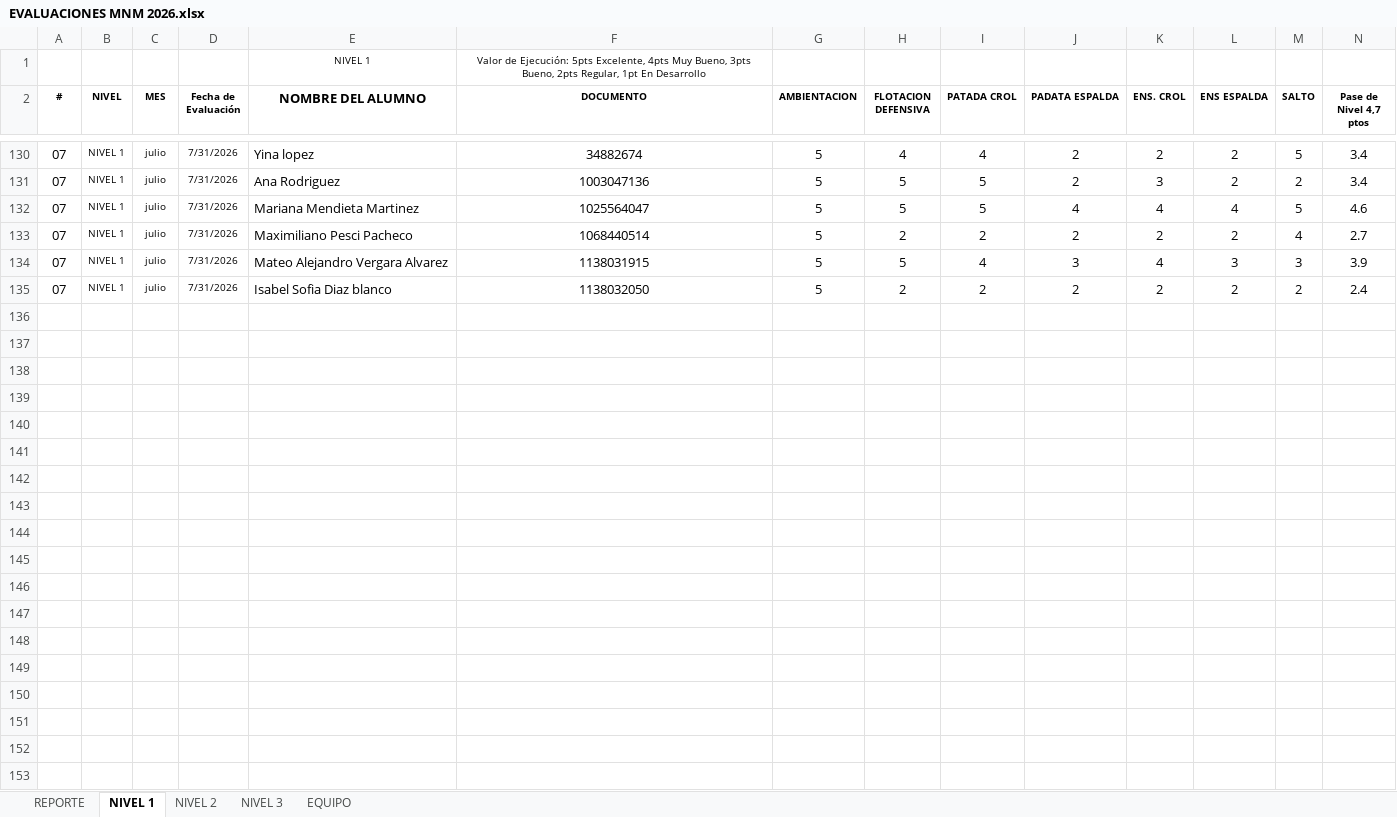
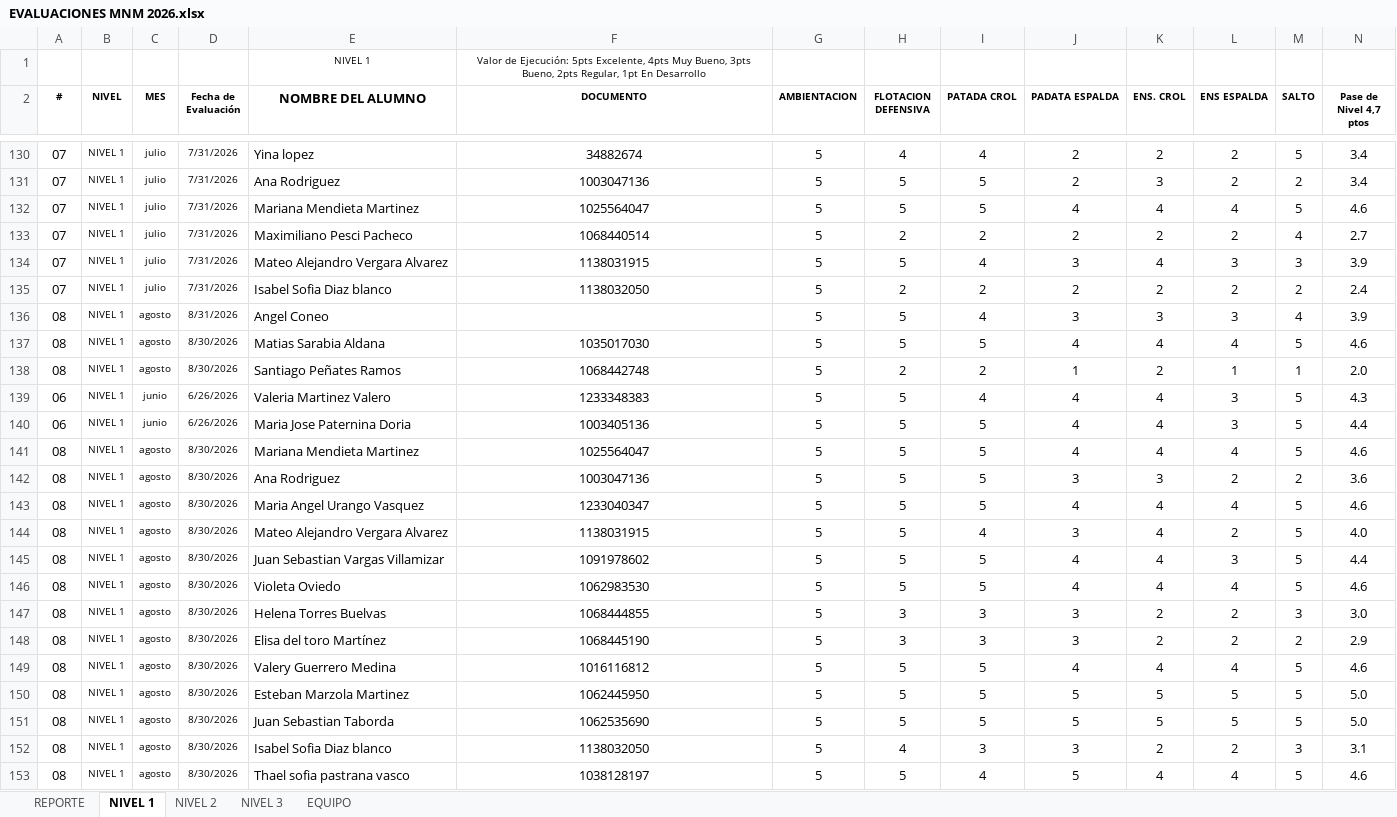
Before and after one commit to claumiseimbett1/Landing-MNM, an Excel workbook: documentos/EVALUACIONES MNM 2026.xlsx, sheet NIVEL 1, drawn as a sheet; only a part is shown, gaps mark what is left out; values as stored, in another font and other column widths than the file's, no borders; charts and pictures and table styles not drawn; rows hold the shown columns only; the diff covers the shown part only; the diff names each change by its address in the sheet, - before the commit and + after, or states it on an @@ line.

```diff
--- a/documentos/EVALUACIONES MNM 2026.xlsx (sheet NIVEL 1)
+++ b/documentos/EVALUACIONES MNM 2026.xlsx (sheet NIVEL 1)
+row 136: 08 | NIVEL 1 | agosto | 8/31/2026 | Angel Coneo |  | 5 | 5 | 4 | 3 | 3 | 3 | 4 | 3.9
+row 137: 08 | NIVEL 1 | agosto | 8/30/2026 | Matias Sarabia Aldana | 1035017030 | 5 | 5 | 5 | 4 | 4 | 4 | 5 | 4.6
+row 138: 08 | NIVEL 1 | agosto | 8/30/2026 | Santiago Peñates Ramos | 1068442748 | 5 | 2 | 2 | 1 | 2 | 1 | 1 | 2.0
+row 139: 06 | NIVEL 1 | junio | 6/26/2026 | Valeria Martinez Valero | 1233348383 | 5 | 5 | 4 | 4 | 4 | 3 | 5 | 4.3
+row 140: 06 | NIVEL 1 | junio | 6/26/2026 | Maria Jose Paternina Doria | 1003405136 | 5 | 5 | 5 | 4 | 4 | 3 | 5 | 4.4
+row 141: 08 | NIVEL 1 | agosto | 8/30/2026 | Mariana Mendieta Martinez | 1025564047 | 5 | 5 | 5 | 4 | 4 | 4 | 5 | 4.6
+row 142: 08 | NIVEL 1 | agosto | 8/30/2026 | Ana Rodriguez | 1003047136 | 5 | 5 | 5 | 3 | 3 | 2 | 2 | 3.6
+row 143: 08 | NIVEL 1 | agosto | 8/30/2026 | Maria Angel Urango Vasquez | 1233040347 | 5 | 5 | 5 | 4 | 4 | 4 | 5 | 4.6
+row 144: 08 | NIVEL 1 | agosto | 8/30/2026 | Mateo Alejandro Vergara Alvarez | 1138031915 | 5 | 5 | 4 | 3 | 4 | 2 | 5 | 4.0
+row 145: 08 | NIVEL 1 | agosto | 8/30/2026 | Juan Sebastian Vargas Villamizar | 1091978602 | 5 | 5 | 5 | 4 | 4 | 3 | 5 | 4.4
+row 146: 08 | NIVEL 1 | agosto | 8/30/2026 | Violeta Oviedo | 1062983530 | 5 | 5 | 5 | 4 | 4 | 4 | 5 | 4.6
+row 147: 08 | NIVEL 1 | agosto | 8/30/2026 | Helena Torres Buelvas | 1068444855 | 5 | 3 | 3 | 3 | 2 | 2 | 3 | 3.0
+row 148: 08 | NIVEL 1 | agosto | 8/30/2026 | Elisa del toro Martínez | 1068445190 | 5 | 3 | 3 | 3 | 2 | 2 | 2 | 2.9
+row 149: 08 | NIVEL 1 | agosto | 8/30/2026 | Valery Guerrero Medina | 1016116812 | 5 | 5 | 5 | 4 | 4 | 4 | 5 | 4.6
+row 150: 08 | NIVEL 1 | agosto | 8/30/2026 | Esteban Marzola Martinez | 1062445950 | 5 | 5 | 5 | 5 | 5 | 5 | 5 | 5.0
+row 151: 08 | NIVEL 1 | agosto | 8/30/2026 | Juan Sebastian Taborda | 1062535690 | 5 | 5 | 5 | 5 | 5 | 5 | 5 | 5.0
+row 152: 08 | NIVEL 1 | agosto | 8/30/2026 | Isabel Sofia Diaz blanco | 1138032050 | 5 | 4 | 3 | 3 | 2 | 2 | 3 | 3.1
+row 153: 08 | NIVEL 1 | agosto | 8/30/2026 | Thael sofia pastrana vasco | 1038128197 | 5 | 5 | 4 | 5 | 4 | 4 | 5 | 4.6
```
Also changed, not shown: 8 added rows elsewhere in this sheet, sheet NIVEL 2, sheet NIVEL 3, sheet REPORTE, charts or pictures.
